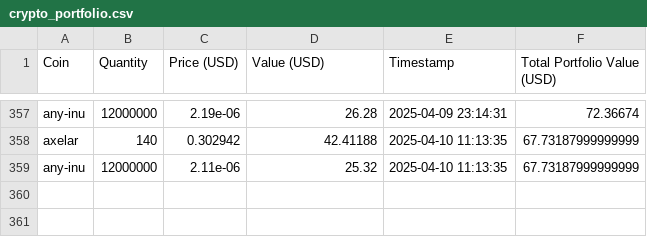
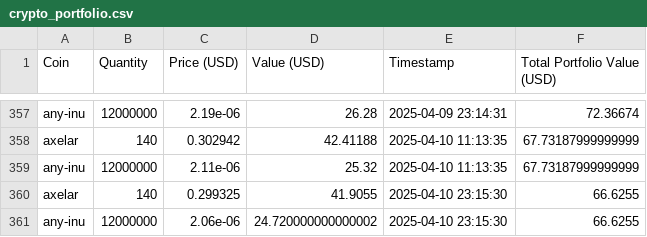
Before and after one commit to SebastianSkriver/Crypto-Tracker, a CSV file: crypto_portfolio.csv, drawn as a sheet; only a part is shown, gaps mark what is left out; the diff names each change by its address in the sheet, - before the commit and + after, or states it on an @@ line.

```diff
--- a/crypto_portfolio.csv
+++ b/crypto_portfolio.csv
+row 360: axelar | 140 | 0.299325 | 41.9055 | 2025-04-10 23:15:30 | 66.6255
+row 361: any-inu | 12000000 | 2.06e-06 | 24.720000000000002 | 2025-04-10 23:15:30 | 66.6255
```
